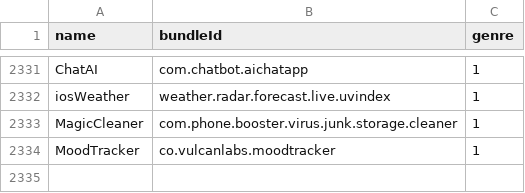
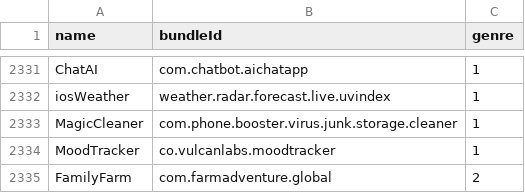
Before and after one commit to apptesters-org/Repo, a CSV file: bundleId.csv, drawn as a sheet; only a part is shown, gaps mark what is left out; the diff names each change by its address in the sheet, - before the commit and + after, or states it on an @@ line.

```diff
--- a/bundleId.csv
+++ b/bundleId.csv
+row 2335: FamilyFarm | com.farmadventure.global | 2
```
Also changed, not shown: 3 other files.
